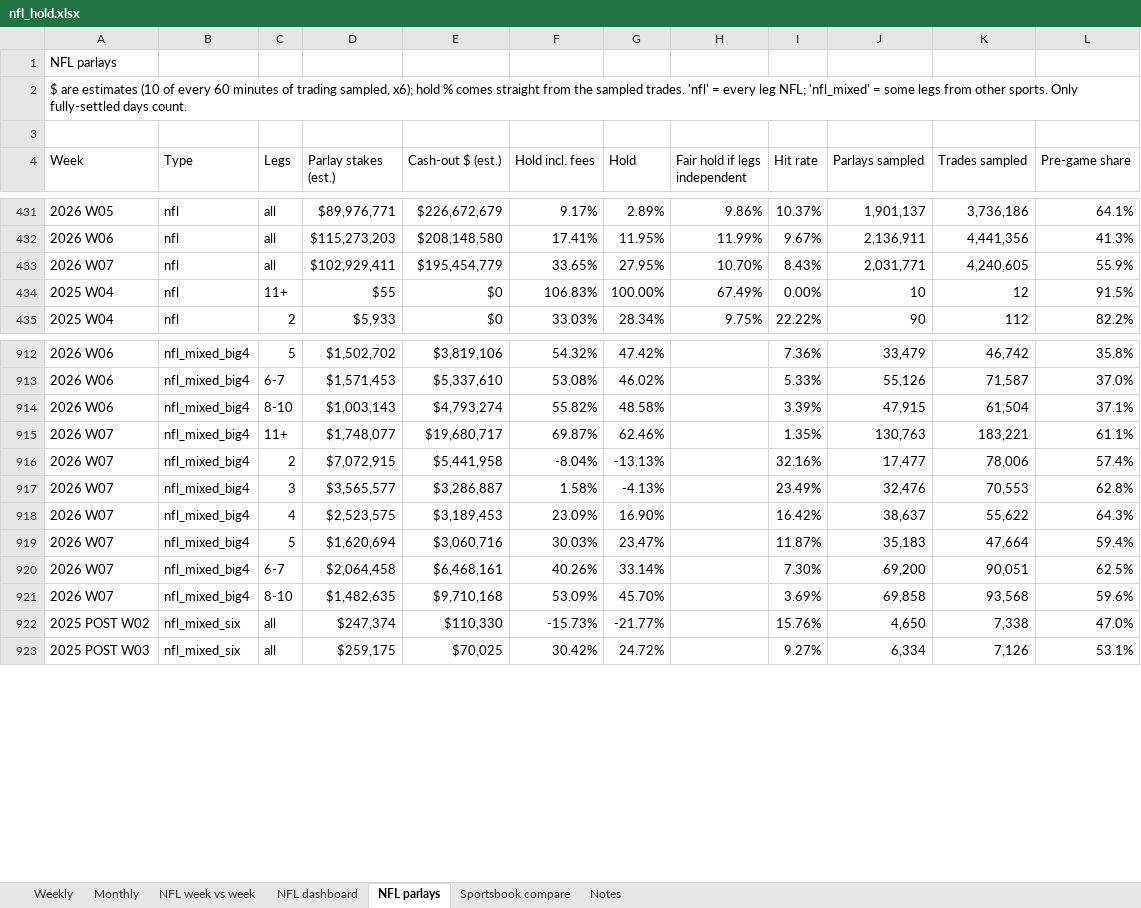
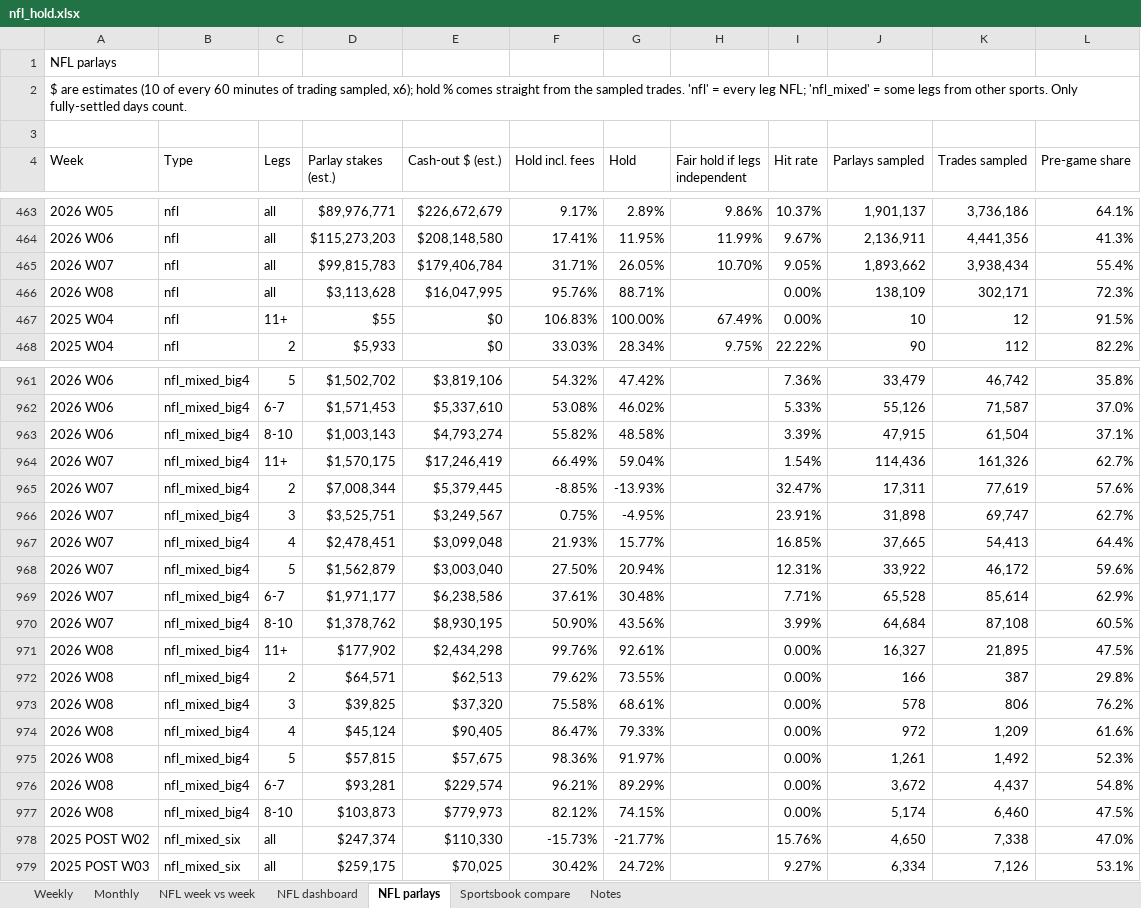
Before and after one commit to yager2/sports-volume, an Excel workbook: nfl_hold.xlsx, sheet NFL parlays, drawn as a sheet; only a part is shown, gaps mark what is left out; values as stored, in another font and other column widths than the file's, no cell formats; conditional formats not drawn; removed rows and columns are numbered as before the commit, all else as after; the diff covers the shown part only; the diff names each change by its address in the sheet, - before the commit and + after, or states it on an @@ line.

```diff
--- a/nfl_hold.xlsx (sheet NFL parlays)
+++ b/nfl_hold.xlsx (sheet NFL parlays)
-D465 (Parlay stakes (est.)): $102,929,411
+D465 (Parlay stakes (est.)): $99,815,783
-E465 (Cash-out $ (est.)): $195,454,779
+E465 (Cash-out $ (est.)): $179,406,784
-F465 (Hold incl. fees): 33.65%
+F465 (Hold incl. fees): 31.71%
-G465 (Hold): 27.95%
+G465 (Hold): 26.05%
-I465 (Hit rate): 8.43%
+I465 (Hit rate): 9.05%
-J465 (Parlays sampled): 2,031,771
+J465 (Parlays sampled): 1,893,662
-K465 (Trades sampled): 4,240,605
+K465 (Trades sampled): 3,938,434
-L465 (Pre-game share): 55.9%
+L465 (Pre-game share): 55.4%
+row 466: 2026 W08 | nfl | all | $3,113,628 | $16,047,995 | 95.76% | 88.71% |  | 0.00% | 138,109 | 302,171 | 72.3%
-row 915: 2026 W07 | nfl_mixed_big4 | 11+ | $1,748,077 | $19,680,717 | 69.87% | 62.46% |  | 1.35% | 130,763 | 183,221 | 61.1%
-row 916: 2026 W07 | nfl_mixed_big4 | 2 | $7,072,915 | $5,441,958 | -8.04% | -13.13% |  | 32.16% | 17,477 | 78,006 | 57.4%
-row 917: 2026 W07 | nfl_mixed_big4 | 3 | $3,565,577 | $3,286,887 | 1.58% | -4.13% |  | 23.49% | 32,476 | 70,553 | 62.8%
-row 918: 2026 W07 | nfl_mixed_big4 | 4 | $2,523,575 | $3,189,453 | 23.09% | 16.90% |  | 16.42% | 38,637 | 55,622 | 64.3%
-row 919: 2026 W07 | nfl_mixed_big4 | 5 | $1,620,694 | $3,060,716 | 30.03% | 23.47% |  | 11.87% | 35,183 | 47,664 | 59.4%
-row 920: 2026 W07 | nfl_mixed_big4 | 6-7 | $2,064,458 | $6,468,161 | 40.26% | 33.14% |  | 7.30% | 69,200 | 90,051 | 62.5%
-row 921: 2026 W07 | nfl_mixed_big4 | 8-10 | $1,482,635 | $9,710,168 | 53.09% | 45.70% |  | 3.69% | 69,858 | 93,568 | 59.6%
+row 964: 2026 W07 | nfl_mixed_big4 | 11+ | $1,570,175 | $17,246,419 | 66.49% | 59.04% |  | 1.54% | 114,436 | 161,326 | 62.7%
+row 965: 2026 W07 | nfl_mixed_big4 | 2 | $7,008,344 | $5,379,445 | -8.85% | -13.93% |  | 32.47% | 17,311 | 77,619 | 57.6%
+row 966: 2026 W07 | nfl_mixed_big4 | 3 | $3,525,751 | $3,249,567 | 0.75% | -4.95% |  | 23.91% | 31,898 | 69,747 | 62.7%
+row 967: 2026 W07 | nfl_mixed_big4 | 4 | $2,478,451 | $3,099,048 | 21.93% | 15.77% |  | 16.85% | 37,665 | 54,413 | 64.4%
+row 968: 2026 W07 | nfl_mixed_big4 | 5 | $1,562,879 | $3,003,040 | 27.50% | 20.94% |  | 12.31% | 33,922 | 46,172 | 59.6%
+row 969: 2026 W07 | nfl_mixed_big4 | 6-7 | $1,971,177 | $6,238,586 | 37.61% | 30.48% |  | 7.71% | 65,528 | 85,614 | 62.9%
+row 970: 2026 W07 | nfl_mixed_big4 | 8-10 | $1,378,762 | $8,930,195 | 50.90% | 43.56% |  | 3.99% | 64,684 | 87,108 | 60.5%
+row 971: 2026 W08 | nfl_mixed_big4 | 11+ | $177,902 | $2,434,298 | 99.76% | 92.61% |  | 0.00% | 16,327 | 21,895 | 47.5%
+row 972: 2026 W08 | nfl_mixed_big4 | 2 | $64,571 | $62,513 | 79.62% | 73.55% |  | 0.00% | 166 | 387 | 29.8%
+row 973: 2026 W08 | nfl_mixed_big4 | 3 | $39,825 | $37,320 | 75.58% | 68.61% |  | 0.00% | 578 | 806 | 76.2%
+row 974: 2026 W08 | nfl_mixed_big4 | 4 | $45,124 | $90,405 | 86.47% | 79.33% |  | 0.00% | 972 | 1,209 | 61.6%
+row 975: 2026 W08 | nfl_mixed_big4 | 5 | $57,815 | $57,675 | 98.36% | 91.97% |  | 0.00% | 1,261 | 1,492 | 52.3%
+row 976: 2026 W08 | nfl_mixed_big4 | 6-7 | $93,281 | $229,574 | 96.21% | 89.29% |  | 0.00% | 3,672 | 4,437 | 54.8%
+row 977: 2026 W08 | nfl_mixed_big4 | 8-10 | $103,873 | $779,973 | 82.12% | 74.15% |  | 0.00% | 5,174 | 6,460 | 47.5%
```
Also changed, not shown: 95 added rows, 15 removed rows and 459 edited cells elsewhere in this sheet, sheet NFL dashboard, sheet Monthly, sheet Weekly, sheet NFL week vs week, sheet Sportsbook compare, sheet Notes, cell formats, 24 other files.
